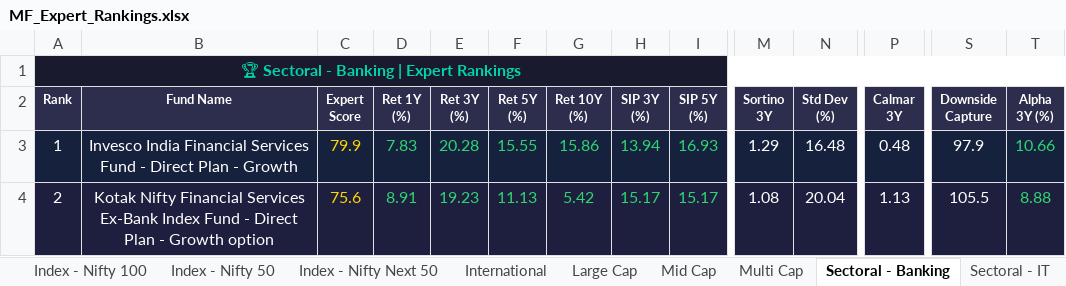
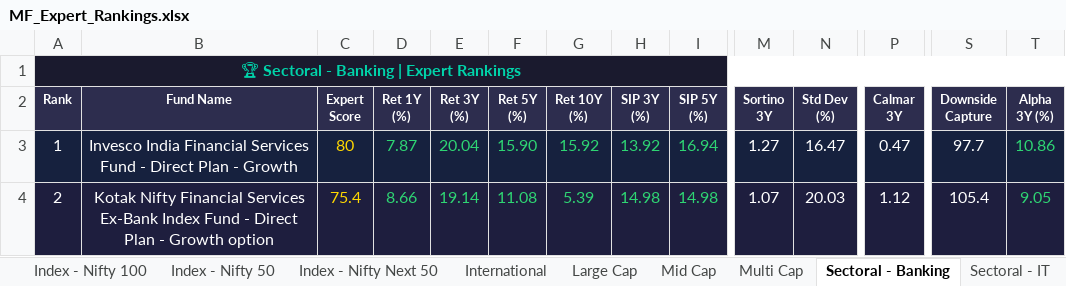
Before and after one commit to myfinancialria/mf-data-fetcher, an Excel workbook: output/MF_Expert_Rankings.xlsx, sheet Sectoral - Banking, drawn as a sheet; only a part is shown, gaps mark what is left out; values as stored, in another font and other column widths than the file's, no borders; the diff covers the shown part only; the diff names each change by its address in the sheet, - before the commit and + after, or states it on an @@ line.

```diff
--- a/output/MF_Expert_Rankings.xlsx (sheet Sectoral - Banking)
+++ b/output/MF_Expert_Rankings.xlsx (sheet Sectoral - Banking)
-C3 (Expert Score): 79.9
+C3 (Expert Score): 80
-D3 (Ret 1Y (%)): 7.83
+D3 (Ret 1Y (%)): 7.87
-E3 (Ret 3Y (%)): 20.28
+E3 (Ret 3Y (%)): 20.04
-F3 (Ret 5Y (%)): 15.55
+F3 (Ret 5Y (%)): 15.90
-G3 (Ret 10Y (%)): 15.86
+G3 (Ret 10Y (%)): 15.92
-H3 (SIP 3Y (%)): 13.94
+H3 (SIP 3Y (%)): 13.92
-I3 (SIP 5Y (%)): 16.93
+I3 (SIP 5Y (%)): 16.94
-M3 (Sortino 3Y): 1.29
+M3 (Sortino 3Y): 1.27
-N3 (Std Dev (%)): 16.48
+N3 (Std Dev (%)): 16.47
-P3 (Calmar 3Y): 0.48
+P3 (Calmar 3Y): 0.47
-S3 (Downside Capture): 97.9
+S3 (Downside Capture): 97.7
-T3 (Alpha 3Y (%)): 10.66
+T3 (Alpha 3Y (%)): 10.86
-C4 (Expert Score): 75.6
+C4 (Expert Score): 75.4
-D4 (Ret 1Y (%)): 8.91
+D4 (Ret 1Y (%)): 8.66
-E4 (Ret 3Y (%)): 19.23
+E4 (Ret 3Y (%)): 19.14
-F4 (Ret 5Y (%)): 11.13
+F4 (Ret 5Y (%)): 11.08
-G4 (Ret 10Y (%)): 5.42
+G4 (Ret 10Y (%)): 5.39
-H4 (SIP 3Y (%)): 15.17
+H4 (SIP 3Y (%)): 14.98
-I4 (SIP 5Y (%)): 15.17
+I4 (SIP 5Y (%)): 14.98
-M4 (Sortino 3Y): 1.08
+M4 (Sortino 3Y): 1.07
-N4 (Std Dev (%)): 20.04
+N4 (Std Dev (%)): 20.03
-P4 (Calmar 3Y): 1.13
+P4 (Calmar 3Y): 1.12
-S4 (Downside Capture): 105.5
+S4 (Downside Capture): 105.4
-T4 (Alpha 3Y (%)): 8.88
+T4 (Alpha 3Y (%)): 9.05
```
Also changed, not shown: 18 added rows, 18 removed rows, 816 edited cells and cell formats elsewhere in this sheet, sheet Mid Cap, sheet Small Cap, sheet Flexi Cap, sheet Large Cap, sheet ELSS, sheet Balanced Advantage, 11 more sheets, 5 other files.
